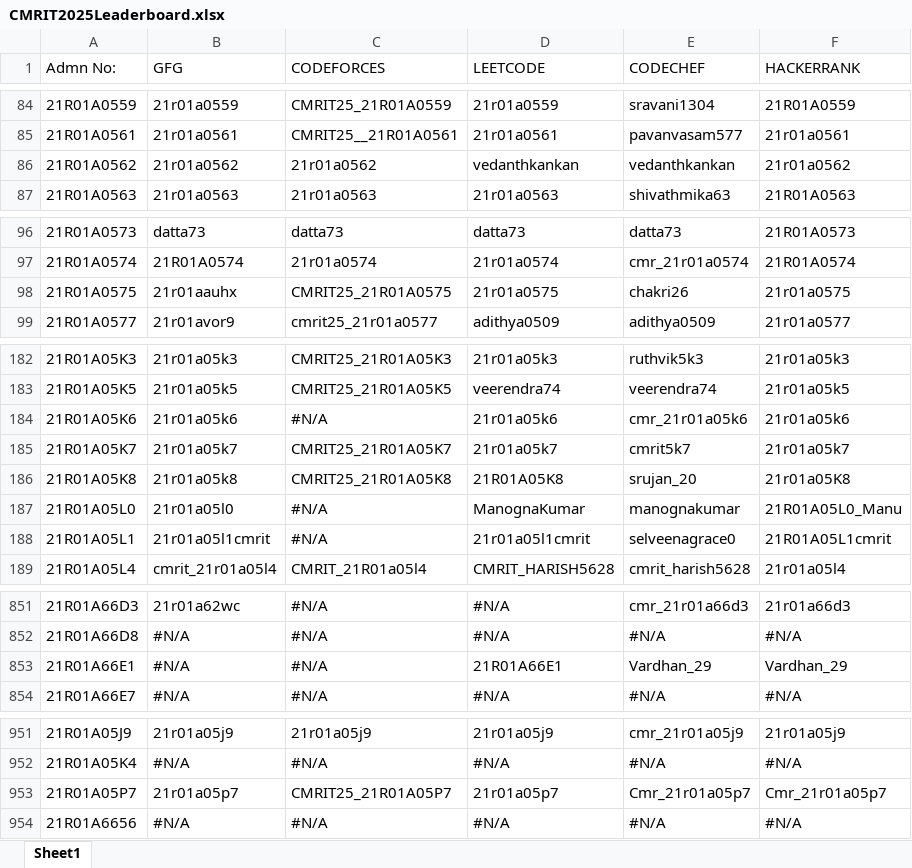
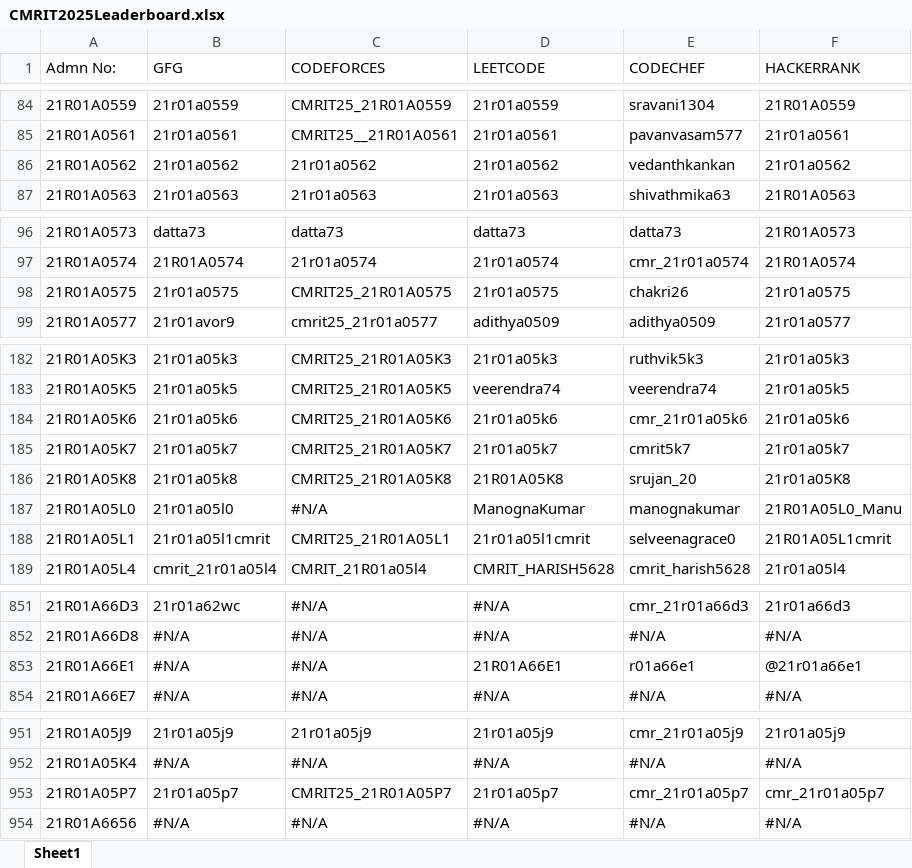
Before and after one commit to gabyah92/CMRIT2025Leaderboard, an Excel workbook: lib/CMRIT2025Leaderboard.xlsx, sheet Sheet1, drawn as a sheet; only a part is shown, gaps mark what is left out; values as stored, in another font and other column widths than the file's, no borders; the diff covers the shown part only; the diff names each change by its address in the sheet, - before the commit and + after, or states it on an @@ line.

```diff
--- a/lib/CMRIT2025Leaderboard.xlsx (sheet Sheet1)
+++ b/lib/CMRIT2025Leaderboard.xlsx (sheet Sheet1)
-D86 (LEETCODE): vedanthkankan
+D86 (LEETCODE): 21r01a0562
-B98 (GFG): 21r01aauhx
+B98 (GFG): 21r01a0575
-C184 (CODEFORCES): #N/A
+C184 (CODEFORCES): CMRIT25_21R01A05K6
-C188 (CODEFORCES): #N/A
+C188 (CODEFORCES): CMRIT25_21R01A05L1
-E853 (CODECHEF): Vardhan_29
+E853 (CODECHEF): r01a66e1
-F853 (HACKERRANK): Vardhan_29
+F853 (HACKERRANK): @21r01a66e1
-E953 (CODECHEF): Cmr_21r01a05p7
+E953 (CODECHEF): cmr_21r01a05p7
-F953 (HACKERRANK): Cmr_21r01a05p7
+F953 (HACKERRANK): cmr_21r01a05p7
```
Also changed, not shown: 55 edited cells elsewhere in this sheet.
